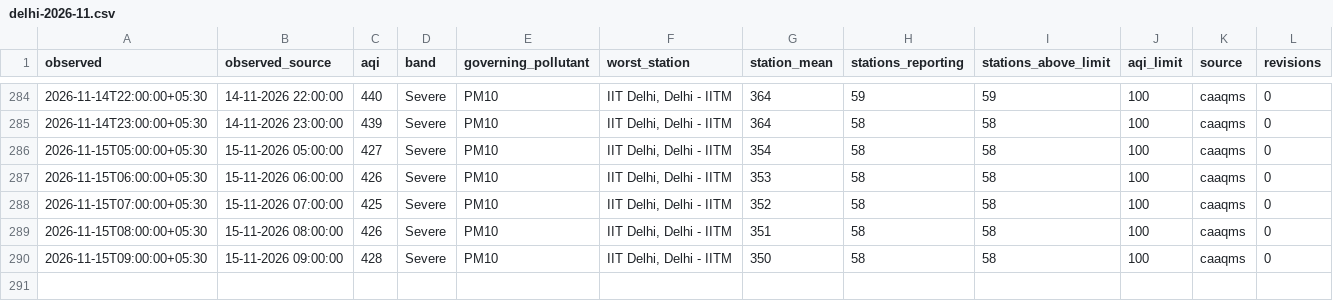
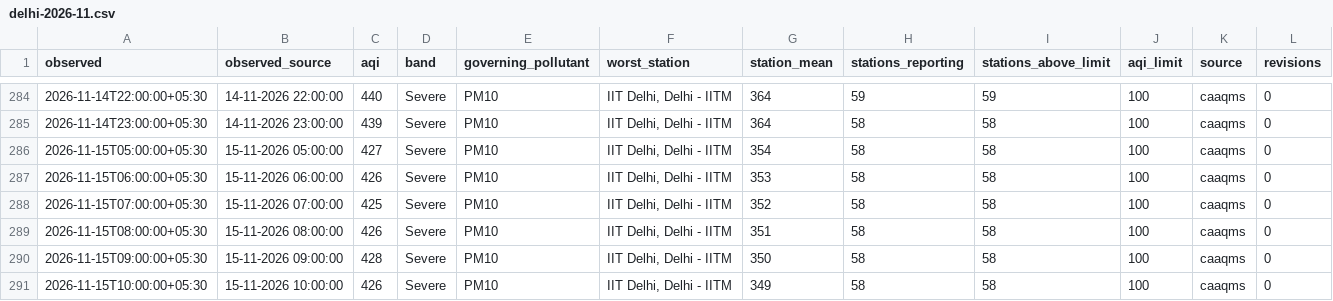
Before and after one commit to vimlendu-maker/swechha-website, a CSV file: public/data/air/delhi-2026-11.csv, drawn as a sheet; only a part is shown, gaps mark what is left out; rows hold the shown columns only; the diff names each change by its address in the sheet, - before the commit and + after, or states it on an @@ line.

```diff
--- a/public/data/air/delhi-2026-11.csv
+++ b/public/data/air/delhi-2026-11.csv
+row 291: 2026-11-15T10:00:00+05:30 | 15-11-2026 10:00:00 | 426 | Severe | PM10 | IIT Delhi, Delhi - IITM | 349 | 58 | 58 | 100 | caaqms | 0
```
Also changed, not shown: public/data/air/delhi-daily.csv, 19 other files.
